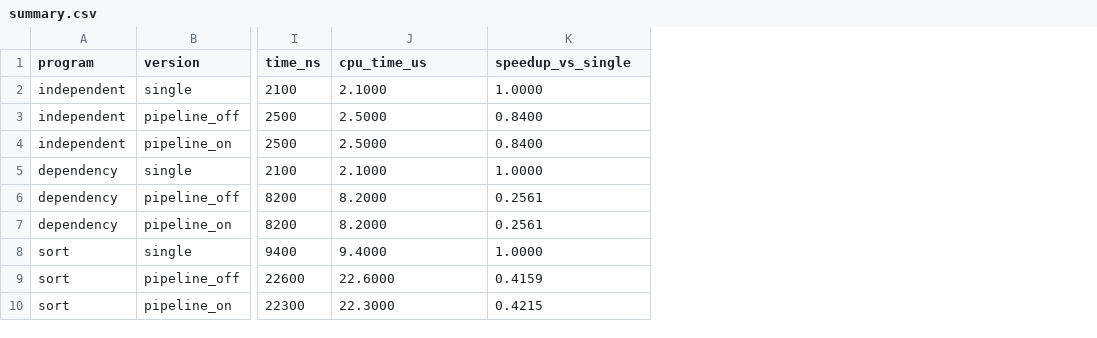
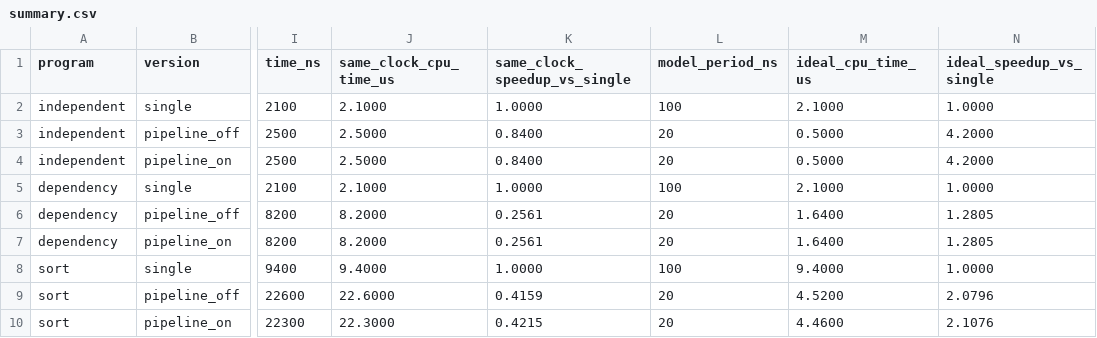
Before and after one commit to laonuo2004/BIT-Hardware-Lab-2026, a CSV file: cpu/performance/results/f3/summary.csv, drawn as a sheet; only a part is shown, gaps mark what is left out; the diff names each change by its address in the sheet, - before the commit and + after, or states it on an @@ line.

Commit message:
Add ideal 50 MHz pipeline timing model

```diff
--- a/cpu/performance/results/f3/summary.csv
+++ b/cpu/performance/results/f3/summary.csv
+column L (model_period_ns), rows 2-10: 100 | 20 | 20 | 100 | 20 | 20 | 100 | 20 | 20
+column M (ideal_cpu_time_us), rows 2-10: 2.1000 | 0.5000 | 0.5000 | 2.1000 | 1.6400 | 1.6400 | 9.4000 | 4.5200 | 4.4600
+column N (ideal_speedup_vs_single), rows 2-10: 1.0000 | 4.2000 | 4.2000 | 1.0000 | 1.2805 | 1.2805 | 1.0000 | 2.0796 | 2.1076
-J1: cpu_time_us
+J1: same_clock_cpu_time_us
-K1: speedup_vs_single
+K1: same_clock_speedup_vs_single
```
Also changed, not shown: 9 other files.
